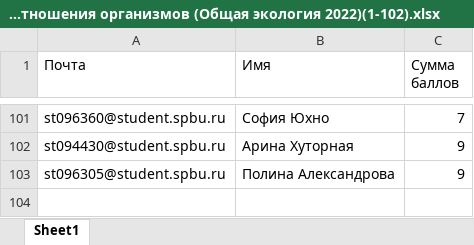
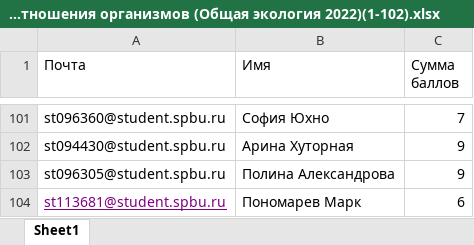
Before and after one commit to polydora/General-ecology, an Excel workbook: data/Взаимоотношения организмов (Общая экология 2022)(1-102).xlsx, sheet Sheet1, drawn as a sheet; only a part is shown, gaps mark what is left out; values as stored, in another font and other column widths than the file's, no borders; table styles not drawn; the diff names each change by its address in the sheet, - before the commit and + after, or states it on an @@ line.

```diff
--- a/data/Взаимоотношения организмов (Общая экология 2022)(1-102).xlsx (sheet Sheet1)
+++ b/data/Взаимоотношения организмов (Общая экология 2022)(1-102).xlsx (sheet Sheet1)
+row 104: st113681@student.spbu.ru | Пономарев Марк | 6
```
Also changed, not shown: data/Конкуренция и трофические связи (Общая экология 2022)(1-85).xlsx, data/Контрольная работа № 2 (Общая экология 2022)(1-100).xlsx, 4 other files.
